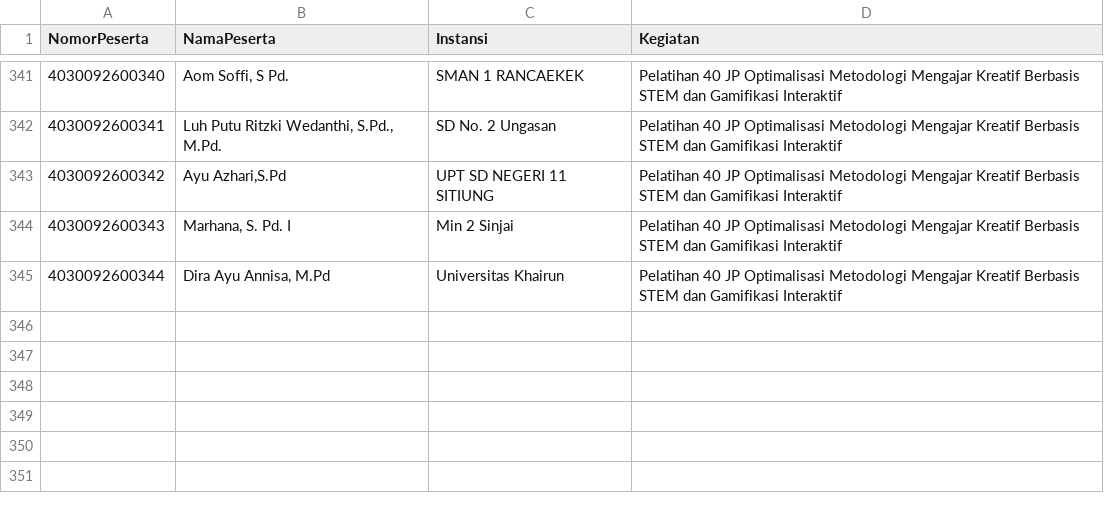
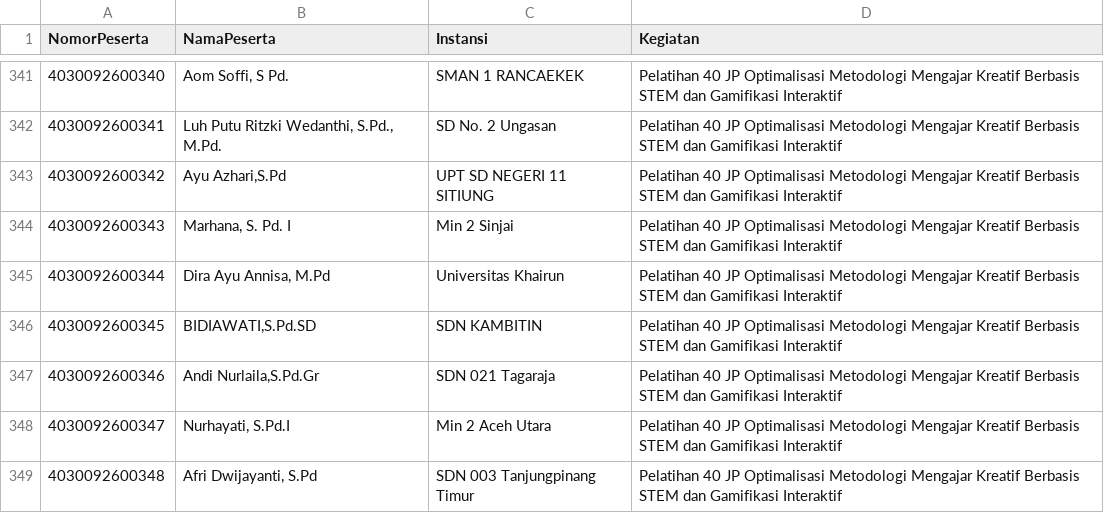
Before and after one commit to rafiirfan676/VerifikasiPeserta, a CSV file: data.csv, drawn as a sheet; only a part is shown, gaps mark what is left out; the diff names each change by its address in the sheet, - before the commit and + after, or states it on an @@ line.

Commit message:
Add files via upload

```diff
--- a/data.csv
+++ b/data.csv
+row 346: 4030092600345 | BIDIAWATI,S.Pd.SD | SDN KAMBITIN | Pelatihan 40 JP Optimalisasi Metodologi Mengajar Kreatif Berbasis STEM dan Gamifikasi Interaktif
+row 347: 4030092600346 | Andi Nurlaila,S.Pd.Gr | SDN 021 Tagaraja | Pelatihan 40 JP Optimalisasi Metodologi Mengajar Kreatif Berbasis STEM dan Gamifikasi Interaktif
+row 348: 4030092600347 | Nurhayati, S.Pd.I | Min 2 Aceh Utara | Pelatihan 40 JP Optimalisasi Metodologi Mengajar Kreatif Berbasis STEM dan Gamifikasi Interaktif
+row 349: 4030092600348 | Afri Dwijayanti, S.Pd | SDN 003 Tanjungpinang Timur | Pelatihan 40 JP Optimalisasi Metodologi Mengajar Kreatif Berbasis STEM dan Gamifikasi Interaktif
```
